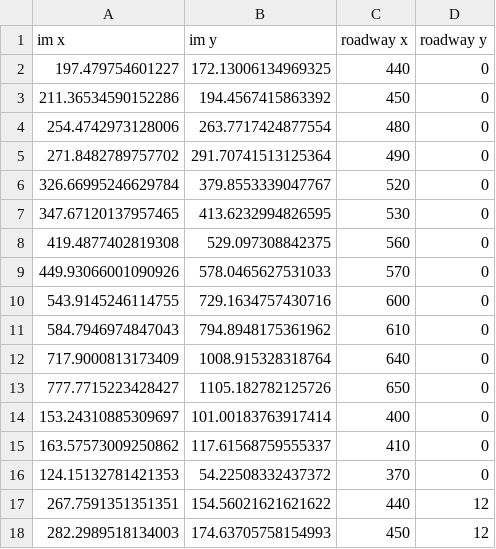
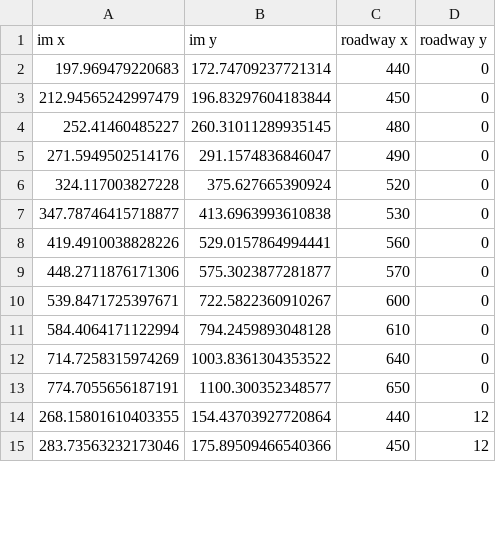
Before and after one commit to DerekGloudemans/i24-roadway-transforms, a CSV file: tform/p1c2_im_lmcs_transform_points.csv, drawn as a sheet; only a part is shown; the diff covers the shown part only.

```diff
--- a/tform/p1c2_im_lmcs_transform_points.csv
+++ b/tform/p1c2_im_lmcs_transform_points.csv
@@ -1,18 +1,15 @@
 im x,im y,roadway x,roadway y
-197.479754601227,172.13006134969325,440,0
-211.36534590152286,194.4567415863392,450,0
-254.4742973128006,263.7717424877554,480,0
-271.8482789757702,291.70741513125364,490,0
-326.66995246629784,379.8553339047767,520,0
-347.67120137957465,413.6232994826595,530,0
-419.4877402819308,529.097308842375,560,0
-449.93066001090926,578.0465627531033,570,0
-543.9145246114755,729.1634757430716,600,0
-584.7946974847043,794.8948175361962,610,0
-717.9000813173409,1008.915328318764,640,0
-777.7715223428427,1105.182782125726,650,0
-153.24310885309697,101.00183763917414,400,0
-163.57573009250862,117.61568759555337,410,0
-124.15132781421353,54.22508332437372,370,0
-267.7591351351351,154.56021621621622,440,12
-282.2989518134003,174.63705758154993,450,12
+197.969479220683,172.74709237721314,440,0
+212.94565242997479,196.83297604183844,450,0
+252.41460485227,260.31011289935145,480,0
+271.5949502514176,291.1574836846047,490,0
+324.117003827228,375.627665390924,520,0
+347.78746415718877,413.6963993610838,530,0
+419.4910038828226,529.0157864994441,560,0
+448.2711876171306,575.3023877281877,570,0
+539.8471725397671,722.5822360910267,600,0
+584.4064171122994,794.2459893048128,610,0
+714.7258315974269,1003.8361304353522,640,0
+774.7055656187191,1100.300352348577,650,0
+268.15801610403355,154.43703927720864,440,12
+283.73563232173046,175.89509466540366,450,12
```
Also changed, not shown: 3 added rows, 15 removed rows and 92 edited cells elsewhere in this file, tform/p1c3_im_lmcs_transform_points.csv, tform/p1c4_im_lmcs_transform_points.csv, 26 other files.
